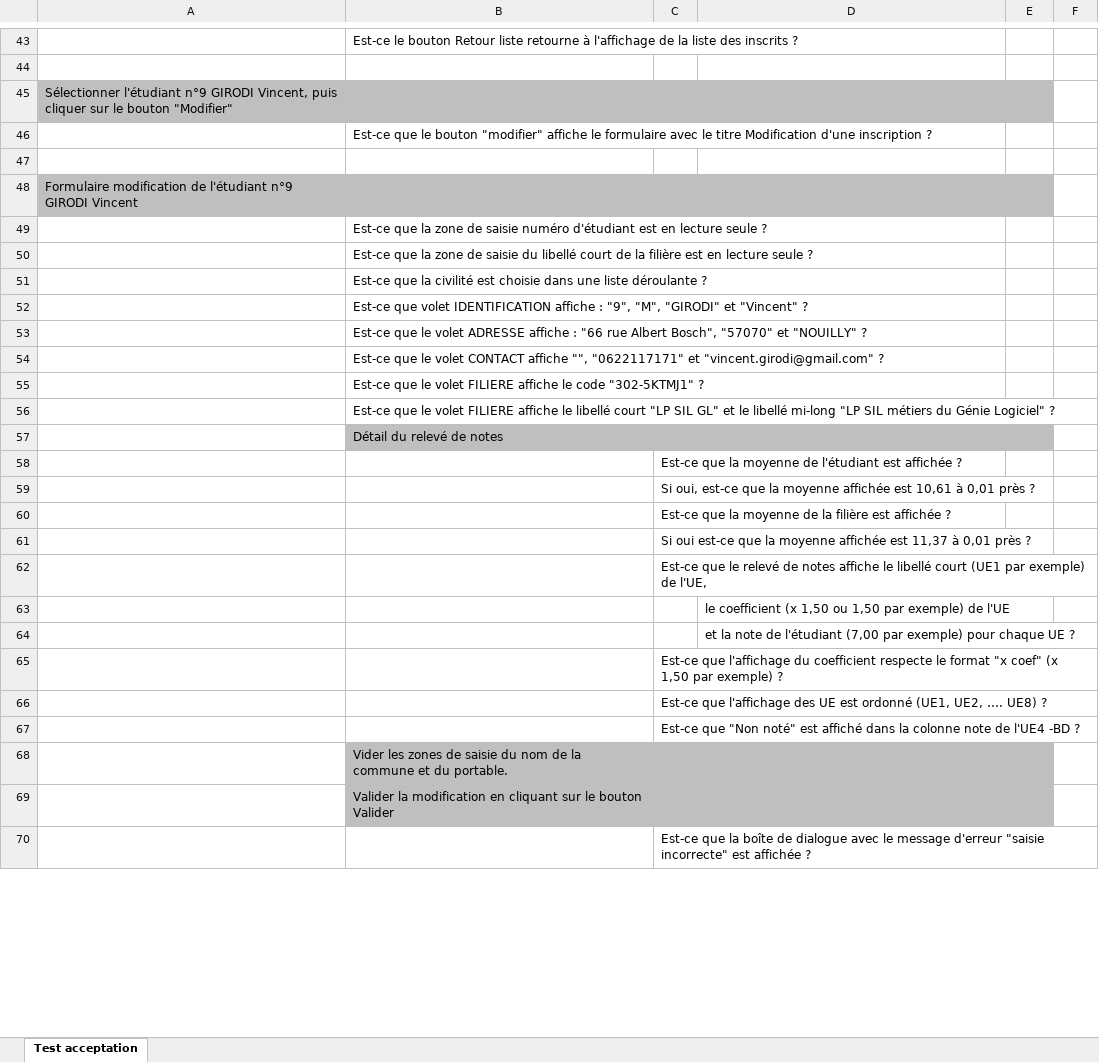
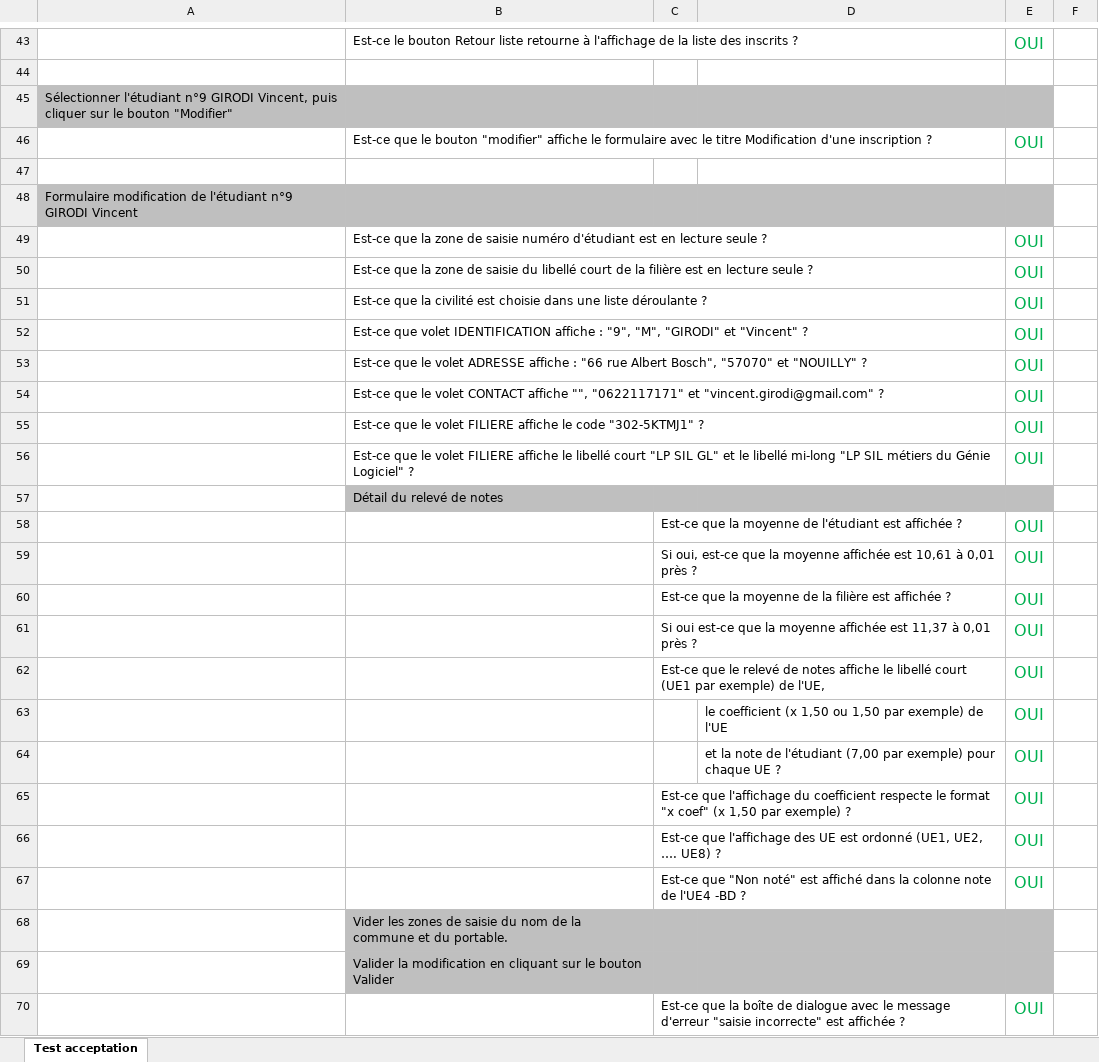
Before and after one commit to oxypomme/GestionScolaire, an Excel workbook: RICATTE_SUBLET.xlsx, sheet Test acceptation, drawn as a sheet; only a part is shown, gaps mark what is left out; values as stored, in another font and other column widths than the file's, no borders; charts and pictures and conditional formats not drawn; the diff covers the shown part only; the diff names each change by its address in the sheet, - before the commit and + after, or states it on an @@ line.

```diff
--- a/RICATTE_SUBLET.xlsx (sheet Test acceptation)
+++ b/RICATTE_SUBLET.xlsx (sheet Test acceptation)
-E43: (empty)
+E43: OUI
-E46: (empty)
+E46: OUI
-E49:E56: (empty)
+E49:E56: OUI
-E58:E67: (empty)
+E58:E67: OUI
-E70: (empty)
+E70: OUI
```
Also changed, not shown: 48 edited cells and cell formats elsewhere in this sheet, 2 other files.
